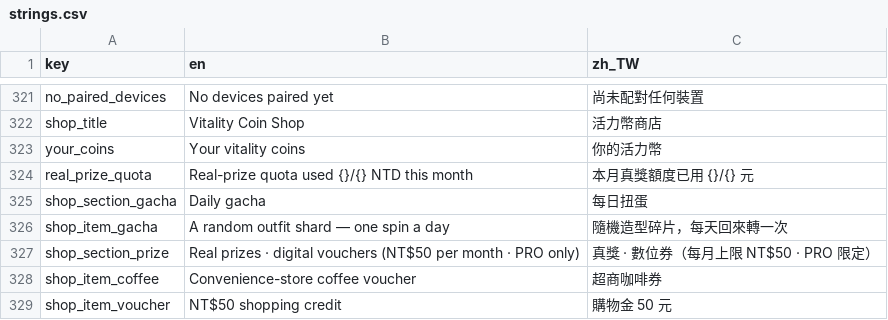
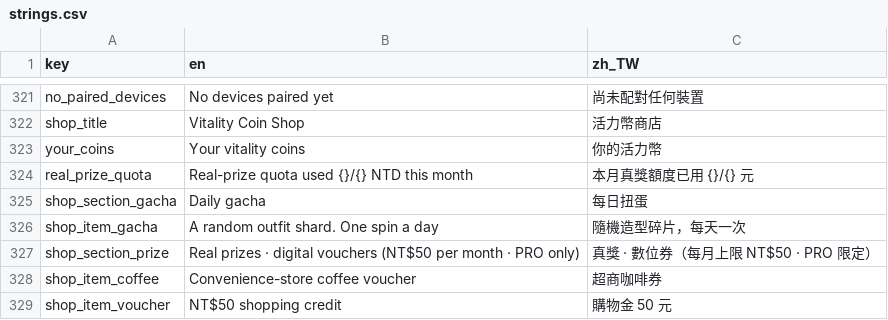
Before and after one commit to SilverSole-Studio/silversole-app, a CSV file: assets/translations/strings.csv, drawn as a sheet; only a part is shown, gaps mark what is left out.

```diff
--- a/assets/translations/strings.csv
+++ b/assets/translations/strings.csv
@@ -325,3 +325,3 @@ real_prize_quota,Real-prize quota used {}/{} NTD this month,本月真獎額度
 shop_section_gacha,Daily gacha,每日扭蛋
-shop_item_gacha,A random outfit shard — one spin a day,隨機造型碎片，每天回來轉一次
+shop_item_gacha,A random outfit shard. One spin a day,隨機造型碎片，每天一次
 shop_section_prize,Real prizes · digital vouchers (NT$50 per month · PRO only),真獎 · 數位券（每月上限 NT$50 · PRO 限定）
```
Also changed, not shown: 8 other files.
